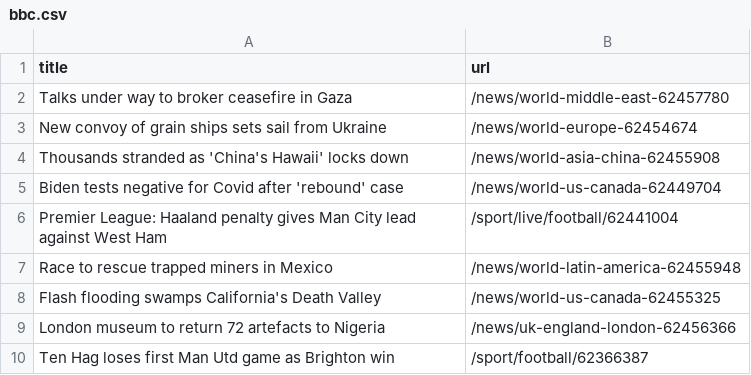
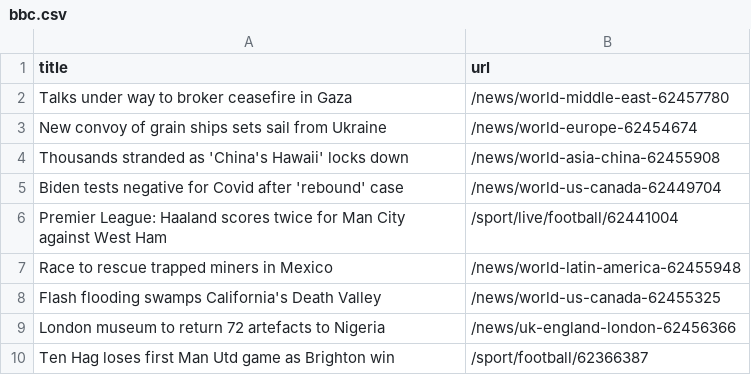
Before and after one commit to ErichBuergler/automatic-scraper-bbc, a CSV file: bbc.csv, drawn as a sheet; only a part is shown.

```diff
--- a/bbc.csv
+++ b/bbc.csv
@@ -5,3 +5,3 @@ Thousands stranded as 'China's Hawaii' locks down,/news/world-asia-china-6245590
 Biden tests negative for Covid after 'rebound' case,/news/world-us-canada-62449704
-Premier League: Haaland penalty gives Man City lead against West Ham,/sport/live/football/62441004
+Premier League: Haaland scores twice for Man City against West Ham,/sport/live/football/62441004
 Race to rescue trapped miners in Mexico,/news/world-latin-america-62455948
```
